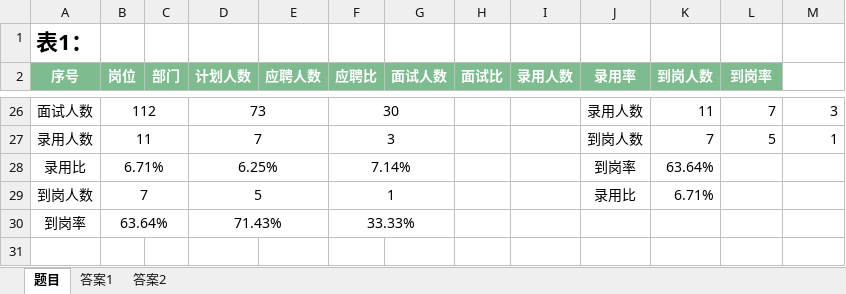
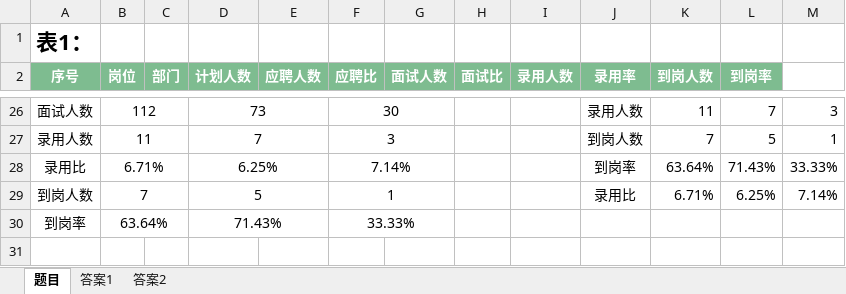
Before and after one commit to loufangjin-cpu/vue3-admin, an Excel workbook: scripts/output/face.xlsx, sheet 题目, drawn as a sheet; only a part is shown, gaps mark what is left out; values as stored, in another font and other column widths than the file's, no borders; the diff names each change by its address in the sheet, - before the commit and + after, or states it on an @@ line.

```diff
--- a/scripts/output/face.xlsx (sheet 题目)
+++ b/scripts/output/face.xlsx (sheet 题目)
-L28 (到岗率): (empty)
+L28 (到岗率): 71.43%
-M28: (empty)
+M28: 33.33%
-L29 (到岗率): (empty)
+L29 (到岗率): 6.25%
-M29: (empty)
+M29: 7.14%
```
Also changed, not shown: 2 other files.
